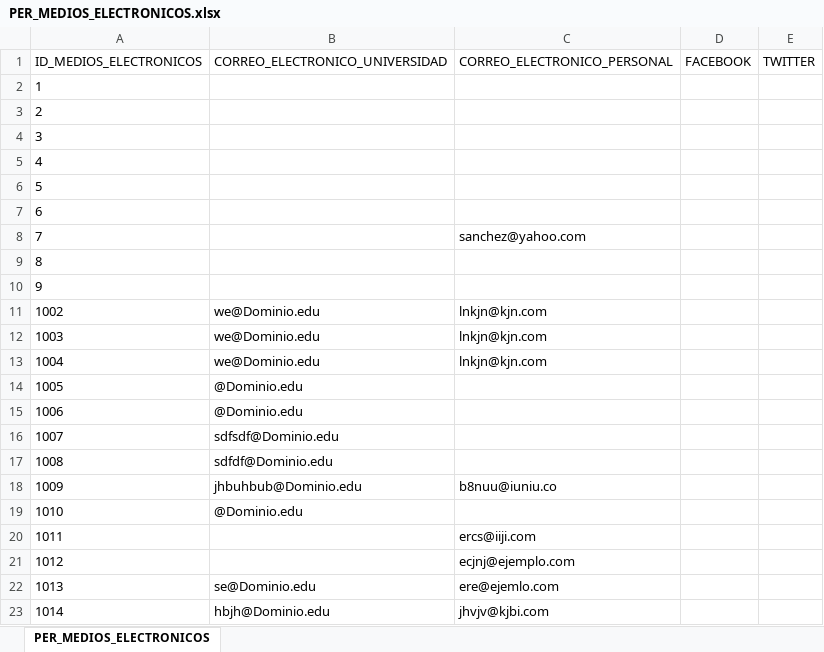
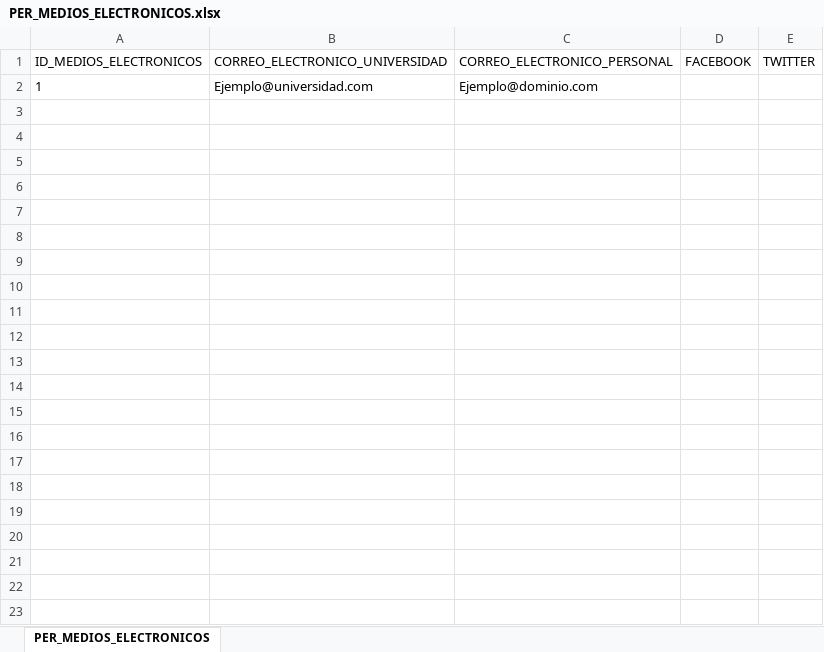
Before and after one commit to Bruno2049/Proyectos, an Excel workbook: Proyectos Personales/Universidad/Documentacion/Catalogos/Respaldo Catalogos/PER_MEDIOS_ELECTRONICOS.xlsx, sheet PER_MEDIOS_ELECTRONICOS, drawn as a sheet; values as stored, in another font and other column widths than the file's, no borders; the diff names each change by its address in the sheet, - before the commit and + after, or states it on an @@ line.

```diff
--- a/Proyectos Personales/Universidad/Documentacion/Catalogos/Respaldo Catalogos/PER_MEDIOS_ELECTRONICOS.xlsx (sheet PER_MEDIOS_ELECTRONICOS)
+++ b/Proyectos Personales/Universidad/Documentacion/Catalogos/Respaldo Catalogos/PER_MEDIOS_ELECTRONICOS.xlsx (sheet PER_MEDIOS_ELECTRONICOS)
-B2 (CORREO_ELECTRONICO_UNIVERSIDAD): (empty)
+B2 (CORREO_ELECTRONICO_UNIVERSIDAD): Ejemplo@universidad.com
-C2 (CORREO_ELECTRONICO_PERSONAL): (empty)
+C2 (CORREO_ELECTRONICO_PERSONAL): Ejemplo@dominio.com
-row 3: 2
-row 4: 3
-row 5: 4
-row 6: 5
-row 7: 6
-row 8: 7 |  | sanchez@yahoo.com
-row 9: 8
-row 10: 9
-row 11: 1002 | we@Dominio.edu | lnkjn@kjn.com
-row 12: 1003 | we@Dominio.edu | lnkjn@kjn.com
-row 13: 1004 | we@Dominio.edu | lnkjn@kjn.com
-row 14: 1005 | @Dominio.edu
-row 15: 1006 | @Dominio.edu
-row 16: 1007 | sdfsdf@Dominio.edu
-row 17: 1008 | sdfdf@Dominio.edu
-row 18: 1009 | jhbuhbub@Dominio.edu | b8nuu@iuniu.co
-row 19: 1010 | @Dominio.edu
-row 20: 1011 |  | ercs@iiji.com
-row 21: 1012 |  | ecjnj@ejemplo.com
-row 22: 1013 | se@Dominio.edu | ere@ejemlo.com
-row 23: 1014 | hbjh@Dominio.edu | jhvjv@kjbi.com
```
Also changed, not shown: Proyectos Personales/Universidad/Documentacion/Catalogos/Respaldo Catalogos/DIR_DIRECCIONES.xlsx, Proyectos Personales/Universidad/Documentacion/Catalogos/Respaldo Catalogos/PER_CAT_TELEFONOS.xlsx, 25 other files.
